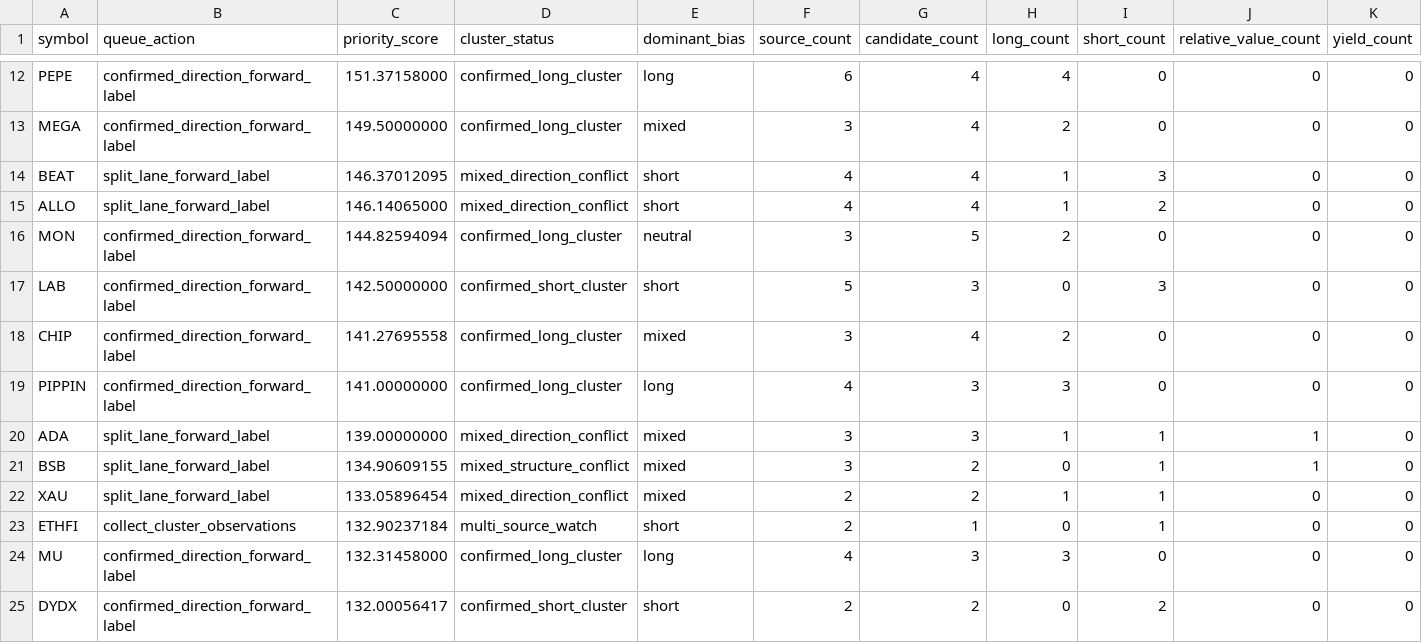
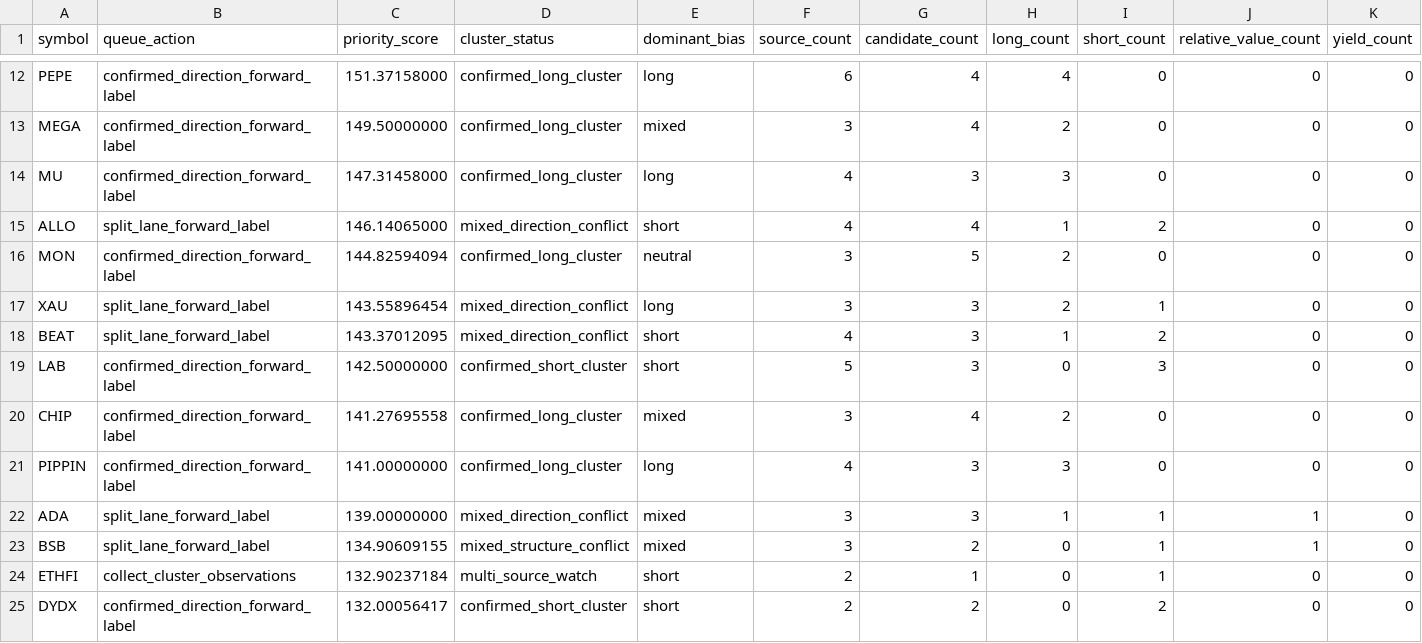
Before and after one commit to tomato414941/alpha-os, a CSV file: strategies/current_symbol_cluster_label_queue.csv, drawn as a sheet; only a part is shown, gaps mark what is left out; removed rows and columns are numbered as before the commit, all else as after; rows hold the shown columns only; the diff names each change by its address in the sheet, - before the commit and + after, or states it on an @@ line.

```diff
--- a/strategies/current_symbol_cluster_label_queue.csv
+++ b/strategies/current_symbol_cluster_label_queue.csv
-row 14: BEAT | split_lane_forward_label | 146.37012095 | mixed_direction_conflict | short | 4 | 4 | 1 | 3 | 0 | 0
+row 14: MU | confirmed_direction_forward_label | 147.31458000 | confirmed_long_cluster | long | 4 | 3 | 3 | 0 | 0 | 0
+row 17: XAU | split_lane_forward_label | 143.55896454 | mixed_direction_conflict | long | 3 | 3 | 2 | 1 | 0 | 0
+row 18: BEAT | split_lane_forward_label | 143.37012095 | mixed_direction_conflict | short | 4 | 3 | 1 | 2 | 0 | 0
-row 22: XAU | split_lane_forward_label | 133.05896454 | mixed_direction_conflict | mixed | 2 | 2 | 1 | 1 | 0 | 0
-row 24: MU | confirmed_direction_forward_label | 132.31458000 | confirmed_long_cluster | long | 4 | 3 | 3 | 0 | 0 | 0
```
Also changed, not shown: strategies/current_alpha_stack.csv, strategies/current_symbol_cluster_conflicts.csv, 12 other files.
